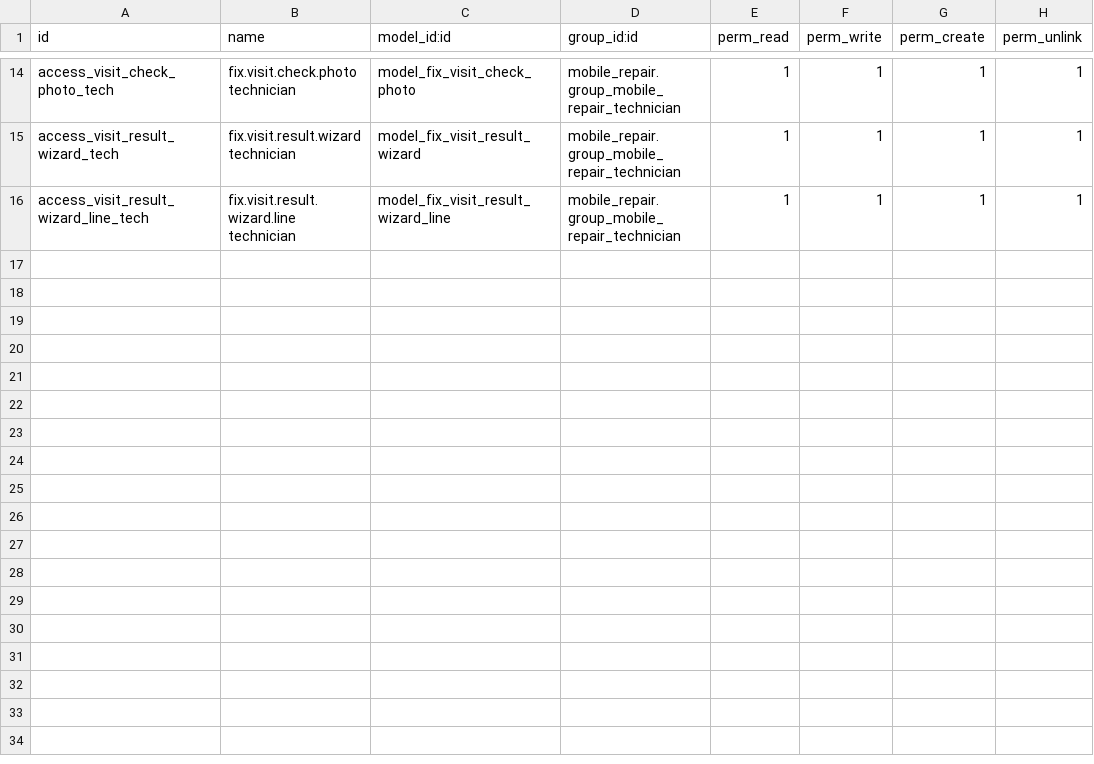
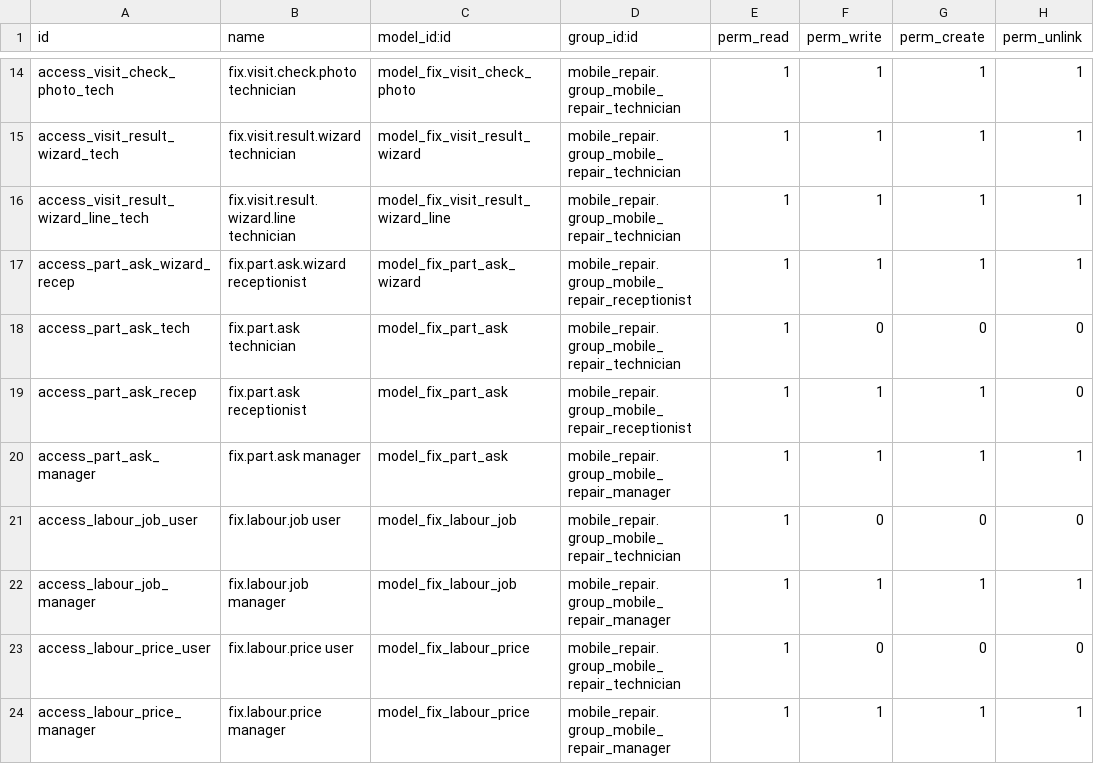
Before and after one commit to sri-balakumar-alphalize26/369ai_fix, a CSV file: odoo/369ai_fix/visits/security/ir.model.access.csv, drawn as a sheet; only a part is shown, gaps mark what is left out.

Commit message:
Part asks: the office answers a part the technician asks for at the door
Every question is kept (fix.part.ask) with its answer. The office adds the part at its price, says it is not available, or finds it later.

Wizard for the office's answer; access rules for the new model.

```diff
--- a/odoo/369ai_fix/visits/security/ir.model.access.csv
+++ b/odoo/369ai_fix/visits/security/ir.model.access.csv
@@ -16 +16,9 @@ access_visit_result_wizard_tech,fix.visit.result.wizard technician,model_fix_vis
 access_visit_result_wizard_line_tech,fix.visit.result.wizard.line technician,model_fix_visit_result_wizard_line,mobile_repair.group_mobile_repair_technician,1,1,1,1
+access_part_ask_wizard_recep,fix.part.ask.wizard receptionist,model_fix_part_ask_wizard,mobile_repair.group_mobile_repair_receptionist,1,1,1,1
+access_part_ask_tech,fix.part.ask technician,model_fix_part_ask,mobile_repair.group_mobile_repair_technician,1,0,0,0
+access_part_ask_recep,fix.part.ask receptionist,model_fix_part_ask,mobile_repair.group_mobile_repair_receptionist,1,1,1,0
+access_part_ask_manager,fix.part.ask manager,model_fix_part_ask,mobile_repair.group_mobile_repair_manager,1,1,1,1
+access_labour_job_user,fix.labour.job user,model_fix_labour_job,mobile_repair.group_mobile_repair_technician,1,0,0,0
+access_labour_job_manager,fix.labour.job manager,model_fix_labour_job,mobile_repair.group_mobile_repair_manager,1,1,1,1
+access_labour_price_user,fix.labour.price user,model_fix_labour_price,mobile_repair.group_mobile_repair_technician,1,0,0,0
+access_labour_price_manager,fix.labour.price manager,model_fix_labour_price,mobile_repair.group_mobile_repair_manager,1,1,1,1
```
Also changed, not shown: 6 other files.
